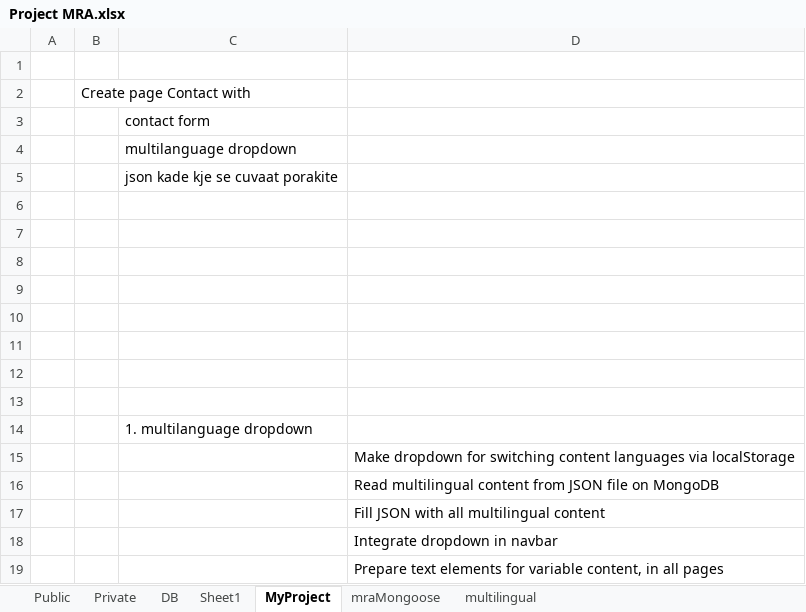
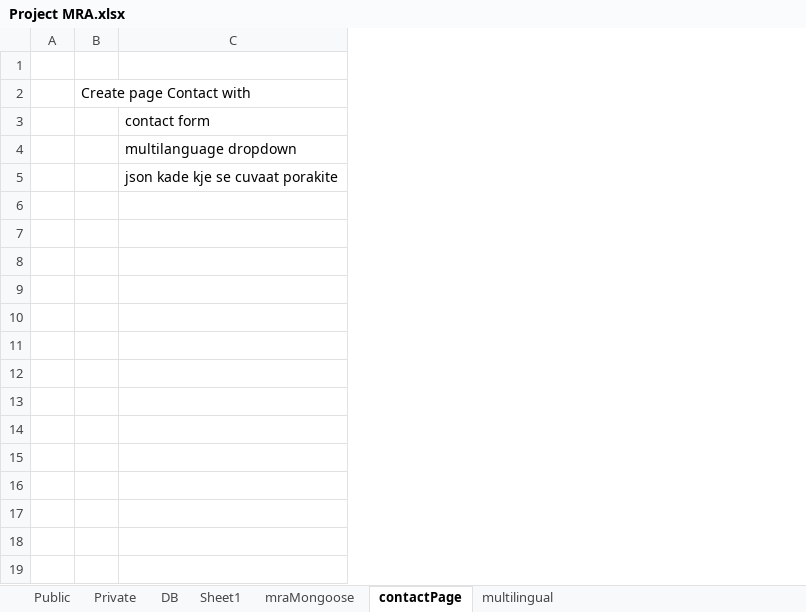
Before and after one commit to StevanRufceski/Qinshift-homeworks, an Excel workbook: Project-MRA/Project MRA.xlsx, sheet contactPage, drawn as a sheet; values as stored, in another font and other column widths than the file's, no borders; the diff names each change by its address in the sheet, - before the commit and + after, or states it on an @@ line.

```diff
--- a/Project-MRA/Project MRA.xlsx (sheet contactPage)
+++ b/Project-MRA/Project MRA.xlsx (sheet contactPage)
-sheet tab: MyProject
+sheet tab: contactPage
@@ sheet tab order changed: Public | Private | DB | Sheet1 | mraMongoose | contactPage | multilingual @@
-column D, empty
-row 6: (empty)
-row 7: (empty)
-row 8: (empty)
-row 9: (empty)
-row 10: (empty)
-row 11: (empty)
-row 12: (empty)
-row 13: (empty)
-row 14:  |  | 1. multilanguage dropdown
-row 15:  |  |  | Make dropdown for switching content languages via localStorage
-row 16:  |  |  | Read multilingual content from JSON file on MongoDB
-row 17:  |  |  | Fill JSON with all multilingual content
-row 18:  |  |  | Integrate dropdown in navbar
-row 19:  |  |  | Prepare text elements for variable content, in all pages
```
Also changed, not shown: sheet Public, sheet Sheet1, 3 other files.
